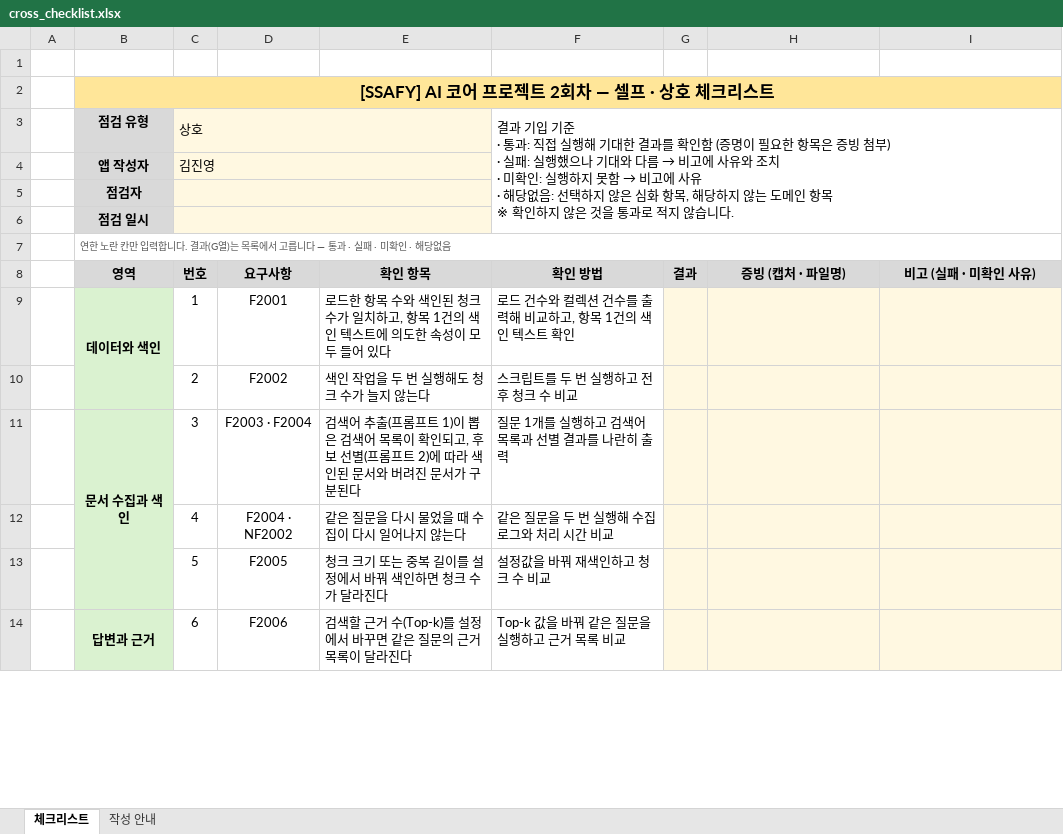
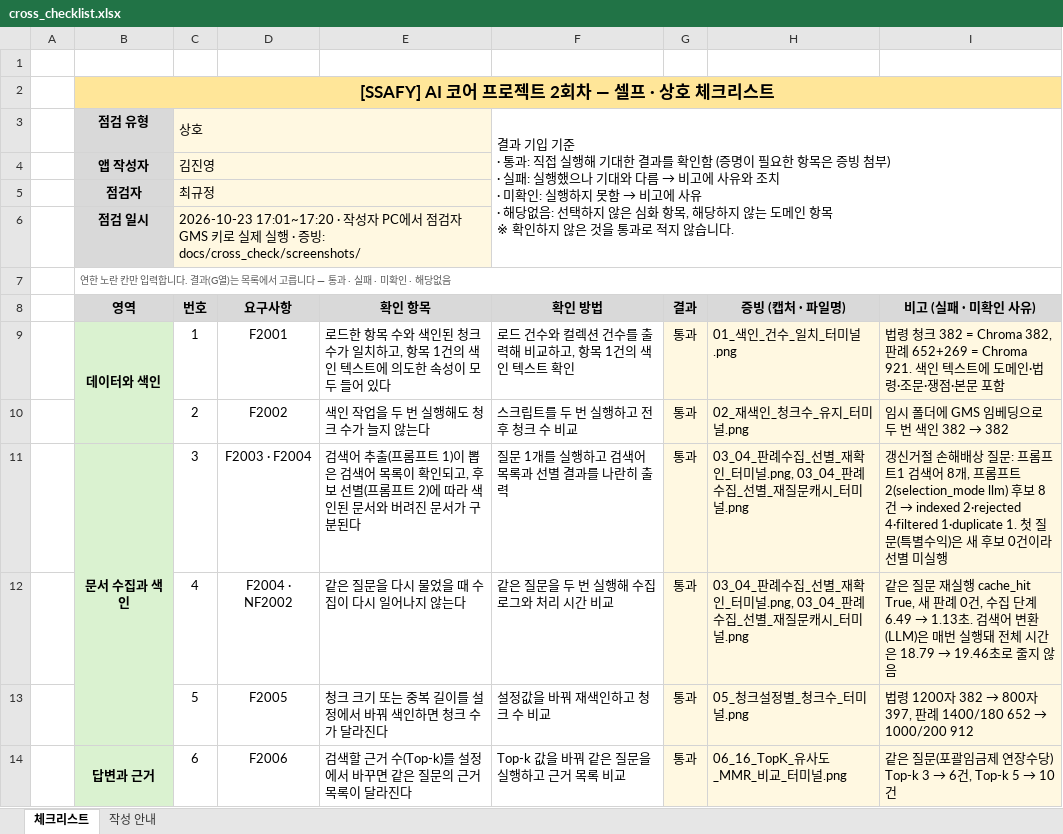
Before and after one commit to Jkim1647/ssafy16-safelaw-rag, an Excel workbook: docs/cross_check/cross_checklist.xlsx, sheet 체크리스트, drawn as a sheet; only a part is shown; values as stored, in another font and other column widths than the file's, no borders; conditional formats not drawn; the diff covers the shown part only; the diff names each change by its address in the sheet, - before the commit and + after, or states it on an @@ line.

```diff
--- a/docs/cross_check/cross_checklist.xlsx (sheet 체크리스트)
+++ b/docs/cross_check/cross_checklist.xlsx (sheet 체크리스트)
-C5 (번호): (empty)
+C5 (번호): 최규정
-C6 (번호): (empty)
+C6 (번호): 2026-10-23 17:01~17:20 · 작성자 PC에서 점검자 GMS 키로 실제 실행 · 증빙: docs/cross_check/screenshots/
-G9:G14 (결과): (empty)
+G9:G14 (결과): 통과
-H9 (증빙 (캡처 · 파일명)): (empty)
+H9 (증빙 (캡처 · 파일명)): 01_색인_건수_일치_터미널.png
-I9 (비고 (실패 · 미확인 사유)): (empty)
+I9 (비고 (실패 · 미확인 사유)): 법령 청크 382 = Chroma 382, 판례 652+269 = Chroma 921. 색인 텍스트에 도메인·법령·조문·쟁점·본문 포함
-H10 (증빙 (캡처 · 파일명)): (empty)
+H10 (증빙 (캡처 · 파일명)): 02_재색인_청크수_유지_터미널.png
@@ I10 (비고 (실패 · 미확인 사유)): (empty) → 임시 폴더에 GMS 임베딩으로 두 번 색인 382 → 382 @@
-H11:H12 (증빙 (캡처 · 파일명)): (empty)
+H11:H12 (증빙 (캡처 · 파일명)): 03_04_판례수집_선별_재확인_터미널.png, 03_04_판례수집_선별_재질문캐시_터미널.png
@@ I11 (비고 (실패 · 미확인 사유)): (empty) → 갱신거절 손해배상 질문: 프롬프트1 검색어 8개, 프롬프트2(selection_mode llm) 후보 8건 → indexed 2·rejected 4·filtered 1·duplicate 1. 첫 질문(특별수익)은 새 후보 0건이라 선별 미실행 @@
@@ I12 (비고 (실패 · 미확인 사유)): (empty) → 같은 질문 재실행 cache_hit True, 새 판례 0건, 수집 단계 6.49 → 1.13초. 검색어 변환(LLM)은 매번 실행돼 전체 시간은 18.79 → 19.46초로 줄지 않음 @@
-H13 (증빙 (캡처 · 파일명)): (empty)
+H13 (증빙 (캡처 · 파일명)): 05_청크설정별_청크수_터미널.png
@@ I13 (비고 (실패 · 미확인 사유)): (empty) → 법령 1200자 382 → 800자 397, 판례 1400/180 652 → 1000/200 912 @@
-H14 (증빙 (캡처 · 파일명)): (empty)
+H14 (증빙 (캡처 · 파일명)): 06_16_TopK_유사도_MMR_비교_터미널.png
@@ I14 (비고 (실패 · 미확인 사유)): (empty) → 같은 질문(포괄임금제 연장수당) Top-k 3 → 6건, Top-k 5 → 10건 @@
```
Also changed, not shown: 71 edited cells elsewhere in this sheet, 28 other files.
